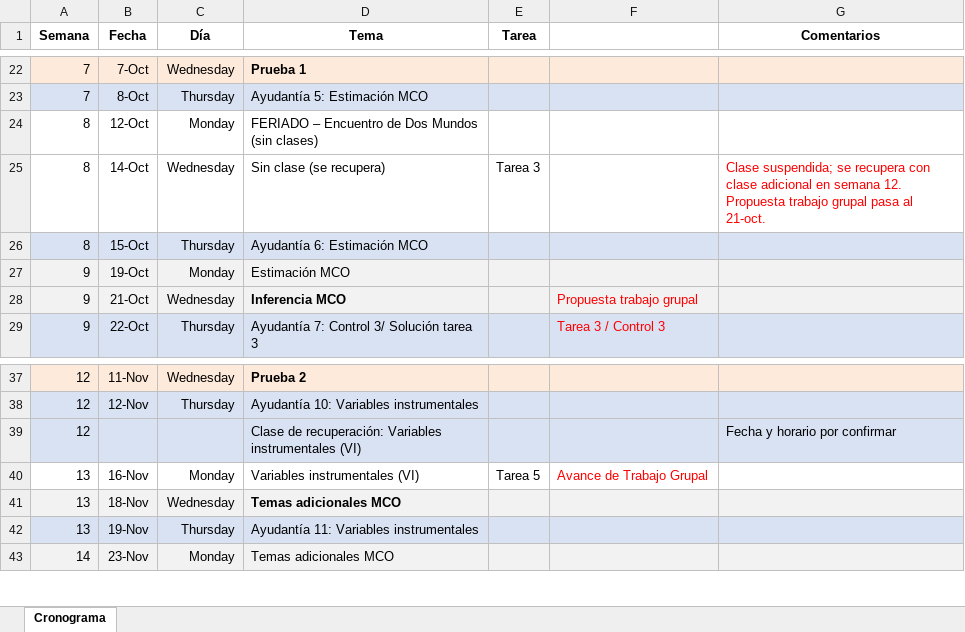
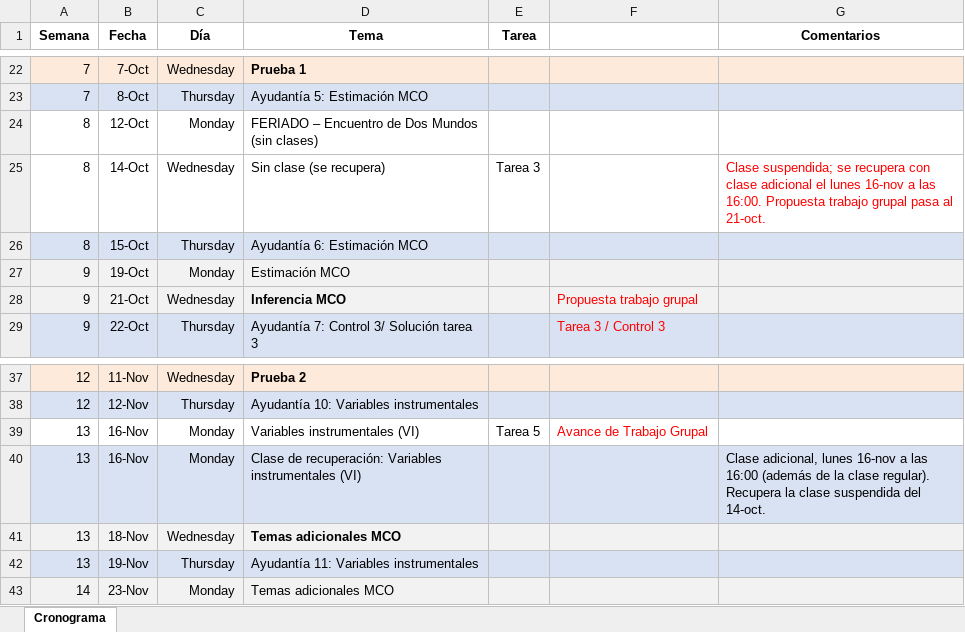
Before and after one commit to ramirode/econometria_mae, an Excel workbook: Cronograma_Analisis_Econometrico_2026.xlsx, sheet Cronograma, drawn as a sheet; only a part is shown, gaps mark what is left out; values as stored, in another font and other column widths than the file's, no borders; removed rows and columns are numbered as before the commit, all else as after; the diff names each change by its address in the sheet, - before the commit and + after, or states it on an @@ line.

```diff
--- a/Cronograma_Analisis_Econometrico_2026.xlsx (sheet Cronograma)
+++ b/Cronograma_Analisis_Econometrico_2026.xlsx (sheet Cronograma)
-G25 (Comentarios): …clase adicional en semana 12. Propuesta trabajo…
+G25 (Comentarios): …clase adicional el lunes 16-nov a las 16:00. Propuesta trabajo…
-row 39: 12 |  |  | Clase de recuperación: Variables instrumentales (VI) |  |  | Fecha y horario por confirmar
+row 40: 13 | 16-Nov | Monday | Clase de recuperación: Variables instrumentales (VI) |  |  | Clase adicional, lunes 16-nov a las 16:00 (además de la clase regular). Recupera la clase suspendida del 14-oct.
```
